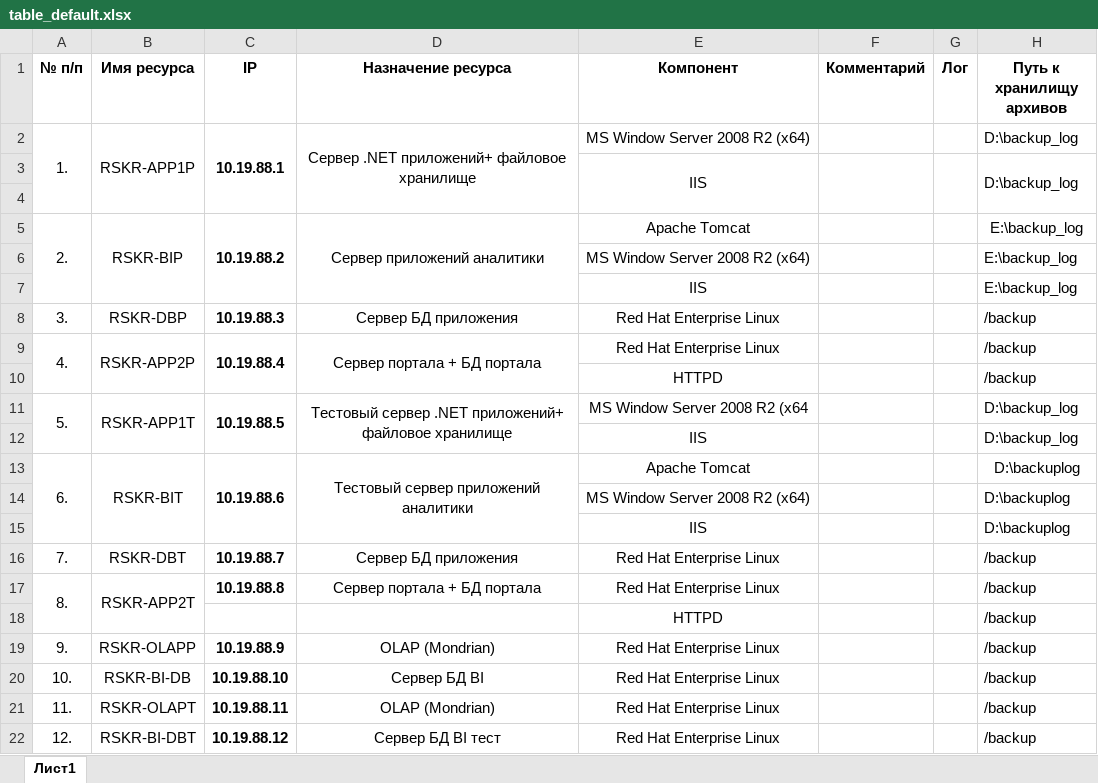
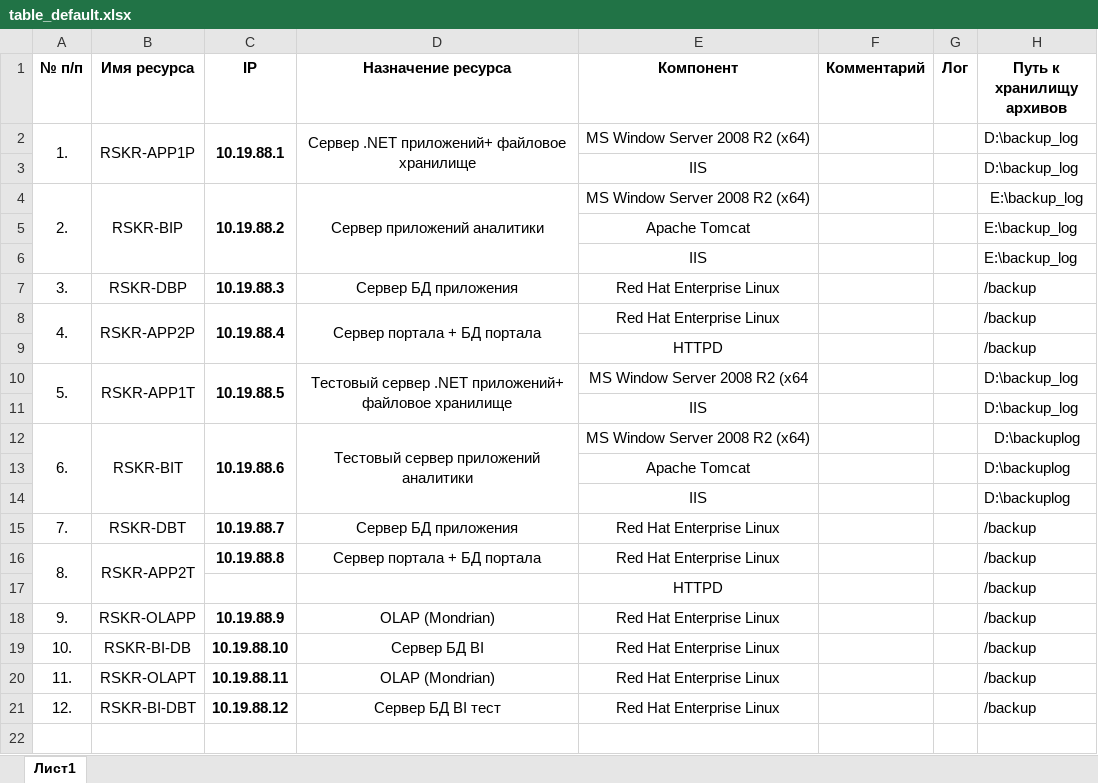
Before and after one commit to sav116/BG_RSKR, an Excel workbook: settings/table_default.xlsx, sheet Лист1, drawn as a sheet; values as stored, in another font and other column widths than the file's, no borders; removed rows and columns are numbered as before the commit, all else as after; the diff names each change by its address in the sheet, - before the commit and + after, or states it on an @@ line.

```diff
--- a/settings/table_default.xlsx (sheet Лист1)
+++ b/settings/table_default.xlsx (sheet Лист1)
-E3:E4 merged
-F3:F4 merged
-G3:G4 merged
-H3:H4 merged
-row 4: (empty)
-E4 (Компонент): Apache Tomcat
+E4 (Компонент): MS Window Server 2008 R2 (x64)
-E5 (Компонент): MS Window Server 2008 R2 (x64)
+E5 (Компонент): Apache Tomcat
-E12 (Компонент): Apache Tomcat
+E12 (Компонент): MS Window Server 2008 R2 (x64)
-E13 (Компонент): MS Window Server 2008 R2 (x64)
+E13 (Компонент): Apache Tomcat
```
Also changed, not shown: 5 other files.
